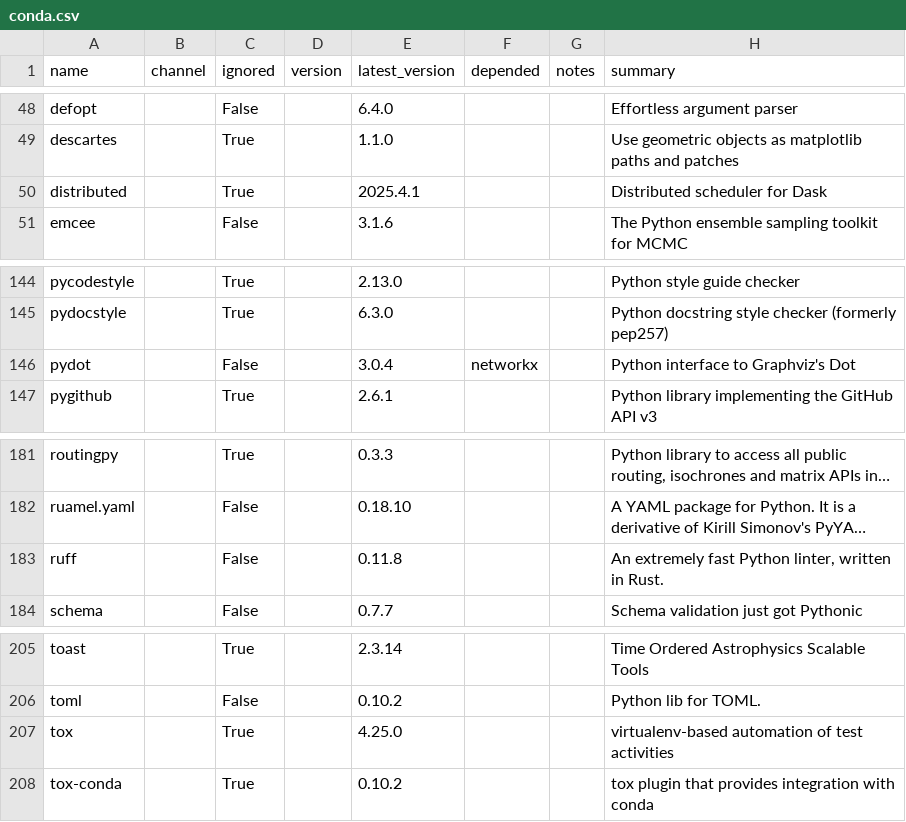
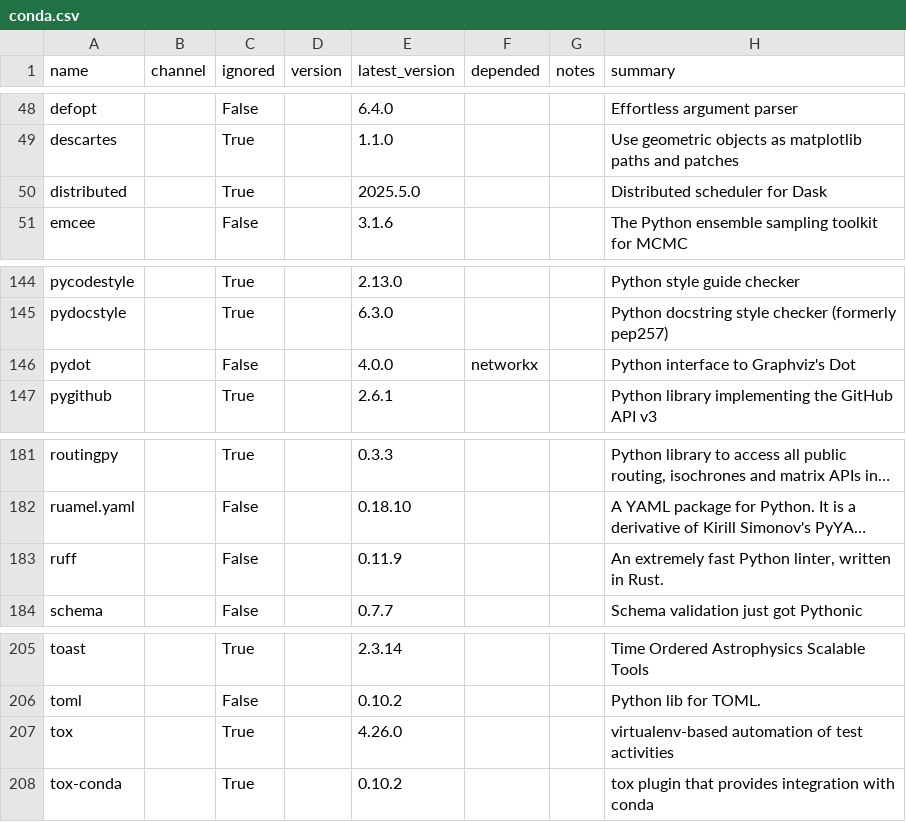
Before and after one commit to ickc/envoy, a CSV file: conda/conda.csv, drawn as a sheet; only a part is shown, gaps mark what is left out; long unchanged cells end in …; the diff covers the shown part only; the diff names each change by its address in the sheet, - before the commit and + after, or states it on an @@ line.

```diff
--- a/conda/conda.csv
+++ b/conda/conda.csv
-E50 (latest_version): 2025.4.1
+E50 (latest_version): 2025.5.0
-E146 (latest_version): 3.0.4
+E146 (latest_version): 4.0.0
-E183 (latest_version): 0.11.8
+E183 (latest_version): 0.11.9
-E207 (latest_version): 4.25.0
+E207 (latest_version): 4.26.0
```
Also changed, not shown: 7 edited cells elsewhere in this file, conda/system.csv.
